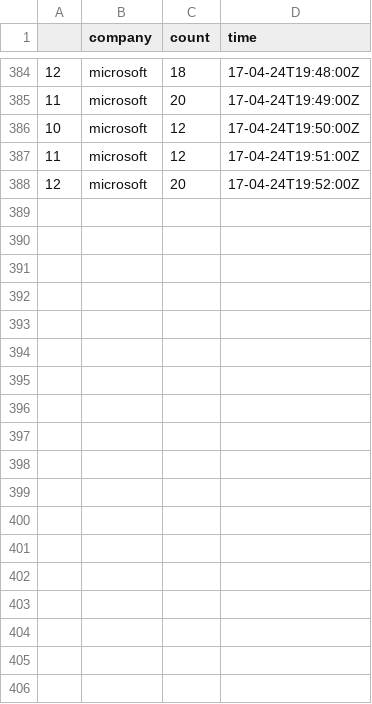
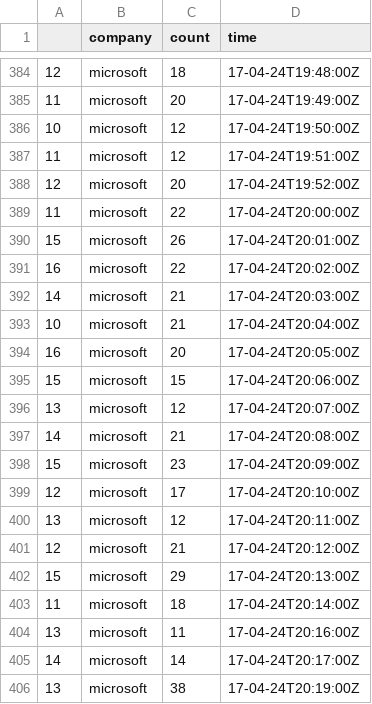
Before and after one commit to nmhegde/stocky, a CSV file: counts/microsoft-twitter.csv, drawn as a sheet; only a part is shown, gaps mark what is left out.

```diff
--- a/counts/microsoft-twitter.csv
+++ b/counts/microsoft-twitter.csv
@@ -388 +388,19 @@
 12,microsoft,20,17-04-24T19:52:00Z
+11,microsoft,22,17-04-24T20:00:00Z
+15,microsoft,26,17-04-24T20:01:00Z
+16,microsoft,22,17-04-24T20:02:00Z
+14,microsoft,21,17-04-24T20:03:00Z
+10,microsoft,21,17-04-24T20:04:00Z
+16,microsoft,20,17-04-24T20:05:00Z
+15,microsoft,15,17-04-24T20:06:00Z
+13,microsoft,12,17-04-24T20:07:00Z
+14,microsoft,21,17-04-24T20:08:00Z
+15,microsoft,23,17-04-24T20:09:00Z
+12,microsoft,17,17-04-24T20:10:00Z
+13,microsoft,12,17-04-24T20:11:00Z
+12,microsoft,21,17-04-24T20:12:00Z
+15,microsoft,29,17-04-24T20:13:00Z
+11,microsoft,18,17-04-24T20:14:00Z
+13,microsoft,11,17-04-24T20:16:00Z
+14,microsoft,14,17-04-24T20:17:00Z
+13,microsoft,38,17-04-24T20:19:00Z
```
Also changed, not shown: counts/discovery-twitter.csv, counts/facebook-twitter.csv, 38 other files.
